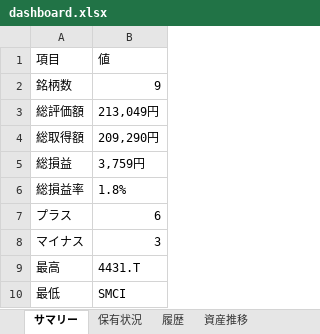
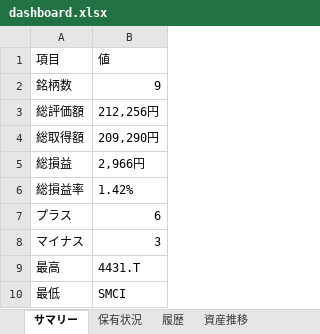
Before and after one commit to wac1223/stock_tool, an Excel workbook: dashboard.xlsx, sheet サマリー, drawn as a sheet; values as stored, in another font and other column widths than the file's, no borders; the diff names each change by its address in the sheet, - before the commit and + after, or states it on an @@ line.

```diff
--- a/dashboard.xlsx (sheet サマリー)
+++ b/dashboard.xlsx (sheet サマリー)
-B3: 213,049円
+B3: 212,256円
-B5: 3,759円
+B5: 2,966円
-B6: 1.8%
+B6: 1.42%
```
Also changed, not shown: sheet 監視銘柄, sheet 保有状況, sheet 履歴, sheet 資産推移, portfolio.xlsx, price_history.xlsx, 4 other files.
